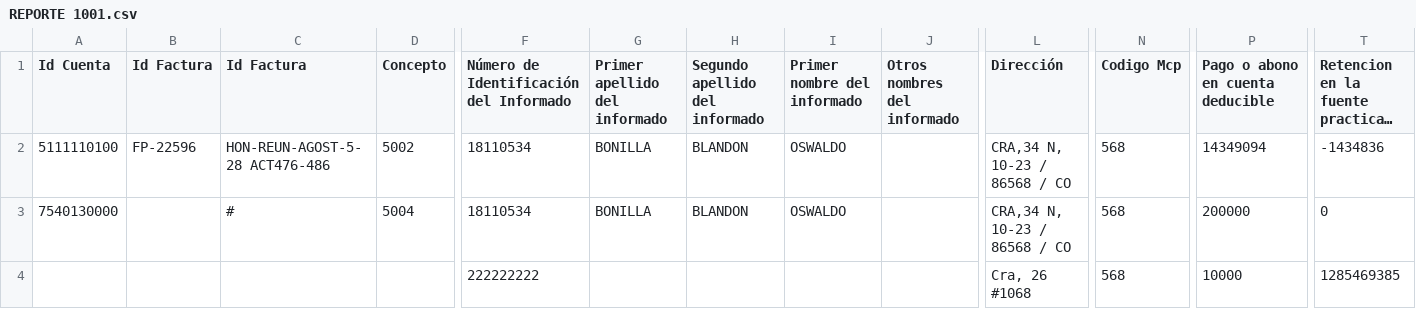
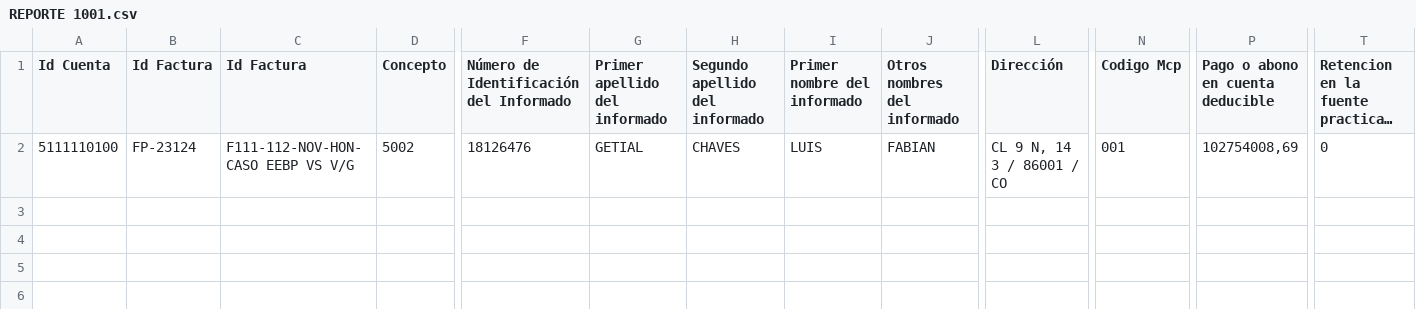
Before and after one commit to albeirobet/report-generator-ms, a CSV file: resources/uploads/REPORTE 1001.csv, drawn as a sheet; only a part is shown, gaps mark what is left out; long unchanged cells end in …; rows hold the shown columns only; the diff names each change by its address in the sheet, - before the commit and + after, or states it on an @@ line.

```diff
--- a/resources/uploads/REPORTE 1001.csv
+++ b/resources/uploads/REPORTE 1001.csv
-B2 (Id Factura): FP-22596
+B2 (Id Factura): FP-23124
-C2 (Id Factura): HON-REUN-AGOST-5-28 ACT476-486
+C2 (Id Factura): F111-112-NOV-HON-CASO EEBP VS V/G
-F2: 18110534
+F2: 18126476
-G2 (Primer apellido del informado): BONILLA
+G2 (Primer apellido del informado): GETIAL
-H2 (Segundo apellido del informado): BLANDON
+H2 (Segundo apellido del informado): CHAVES
-I2 (Primer nombre del informado): OSWALDO
+I2 (Primer nombre del informado): LUIS
-J2 (Otros nombres del informado): (empty)
+J2 (Otros nombres del informado): FABIAN
-L2 (Dirección): CRA,34 N, 10-23 / 86568 / CO
+L2 (Dirección): CL 9 N, 14 3 / 86001 / CO
-N2 (Codigo Mcp): 568
+N2 (Codigo Mcp): 001
-P2 (Pago o abono en cuenta deducible): 14349094
+P2 (Pago o abono en cuenta deducible): 102754008,69
-T2: -1434836
+T2: 0
-row 3: 7540130000 |  | # | 5004 | 18110534 | BONILLA | BLANDON | OSWALDO |  | CRA,34 N, 10-23 / 86568 / CO | 568 | 200000 | 0
-row 4:  |  |  |  | 222222222 |  |  |  |  | Cra, 26 #1068 | 568 | 10000 | 1285469385
```
Also changed, not shown: 1 other file.
